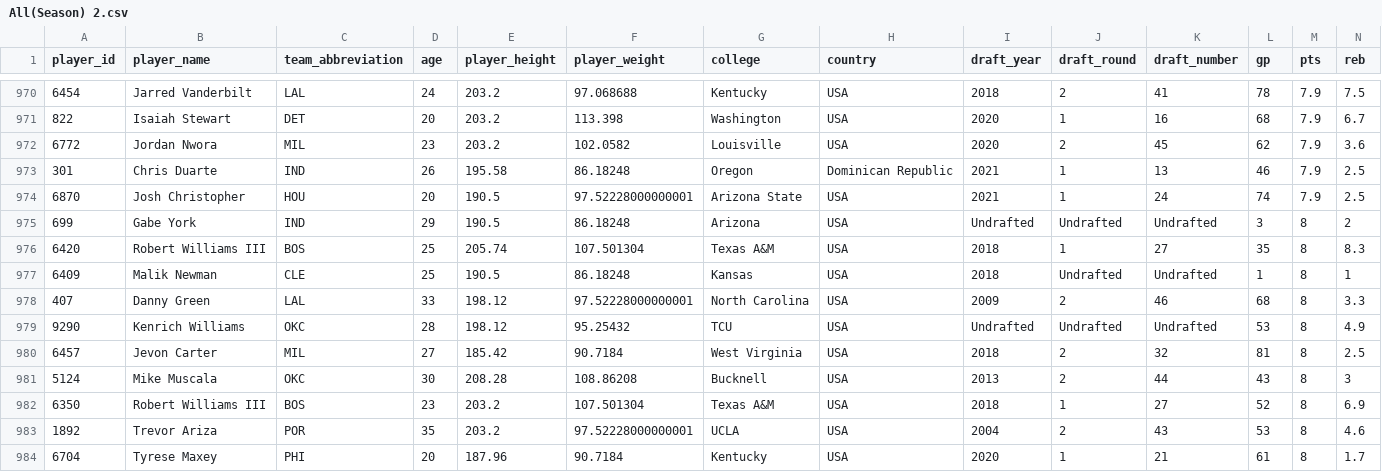
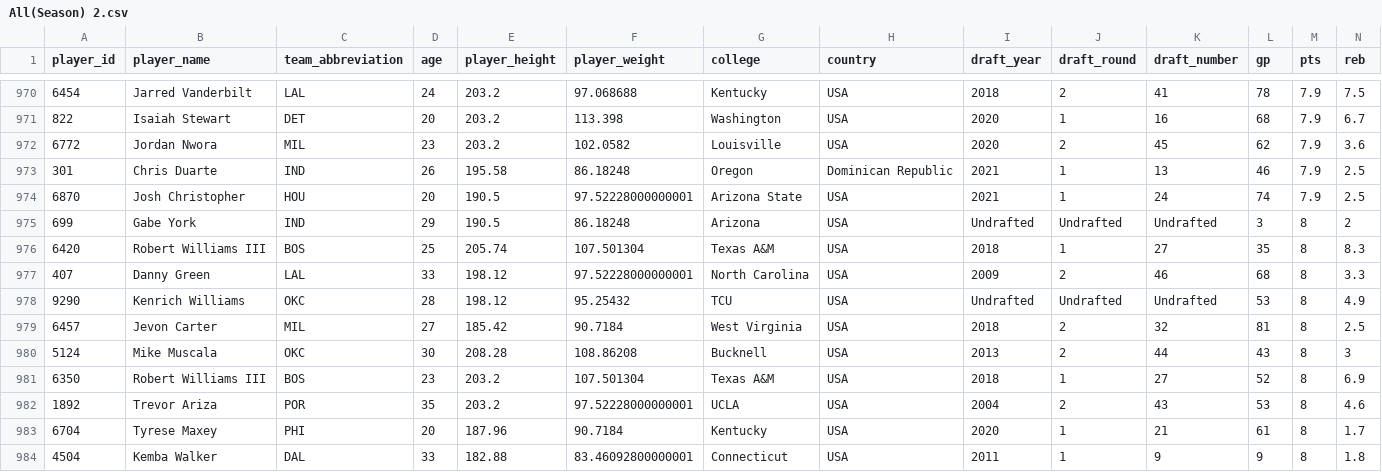
Before and after one commit to jimmyle9080/Busanalproject, a CSV file: All(Season) 2.csv, drawn as a sheet; only a part is shown, gaps mark what is left out; the shorter side is filled out with more unchanged rows; rows hold the shown columns only; the diff names each change by its address in the sheet, - before the commit and + after, or states it on an @@ line.

Commit message:
Add files via upload

```diff
--- a/All(Season) 2.csv
+++ b/All(Season) 2.csv
-row 977: 6409 | Malik Newman | CLE | 25 | 190.5 | 86.18248 | Kansas | USA | 2018 | Undrafted | Undrafted | 1 | 8 | 1
```
